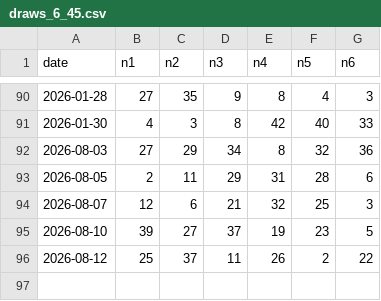
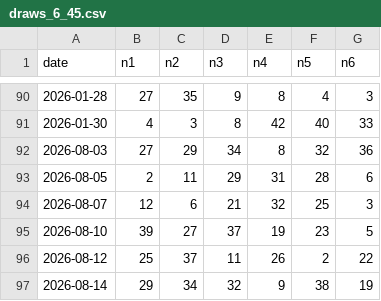
Before and after one commit to Mystgraider/loo_bot, a CSV file: data/draws_6_45.csv, drawn as a sheet; only a part is shown, gaps mark what is left out.

```diff
--- a/data/draws_6_45.csv
+++ b/data/draws_6_45.csv
@@ -96 +96,2 @@ date,n1,n2,n3,n4,n5,n6
 2026-08-12,25,37,11,26,2,22
+2026-08-14,29,34,32,9,38,19
```
Also changed, not shown: data/draws_6_58.csv, data/draws_ez2.csv, 1 other file.
